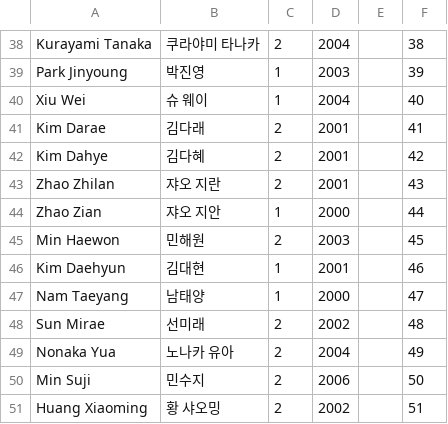
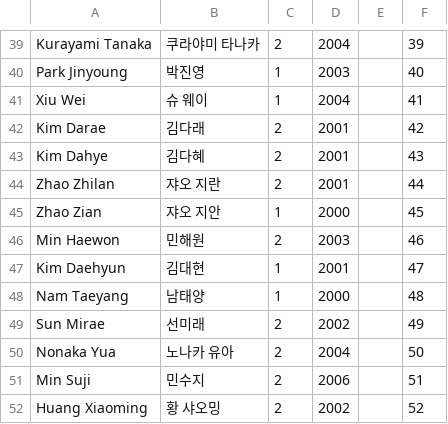
Before and after one commit to shOOgshOOg/boysplanetranker.github.io, a CSV file: trainee_info.csv, drawn as a sheet; only a part is shown, gaps mark what is left out; addresses are those after the commit; the diff covers the shown part only; the diff names each change by its address in the sheet, - before the commit and + after, or states it on an @@ line.

```diff
--- a/trainee_info.csv
+++ b/trainee_info.csv
-F39: 38
+F39: 39
-F40: 39
+F40: 40
-F41: 40
+F41: 41
-F42: 41
+F42: 42
-F43: 42
+F43: 43
-F44: 43
+F44: 44
-F45: 44
+F45: 45
-F46: 45
+F46: 46
-F47: 46
+F47: 47
-F48: 47
+F48: 48
-F49: 48
+F49: 49
-F50: 49
+F50: 50
-F51: 50
+F51: 51
-F52: 51
+F52: 52
```
Also changed, not shown: 1 added row and 27 edited cells elsewhere in this file.
